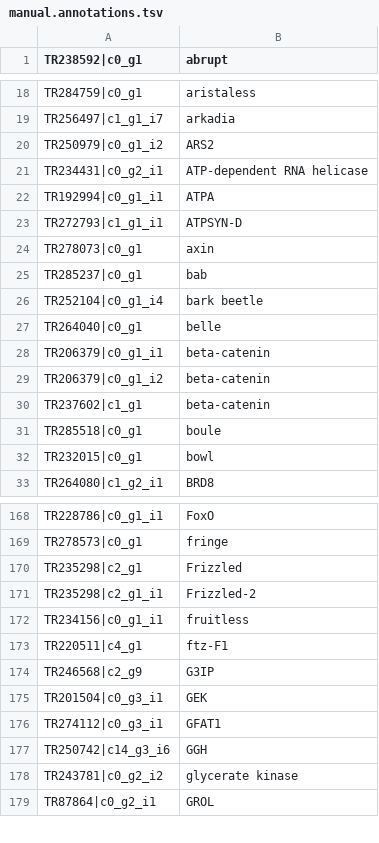
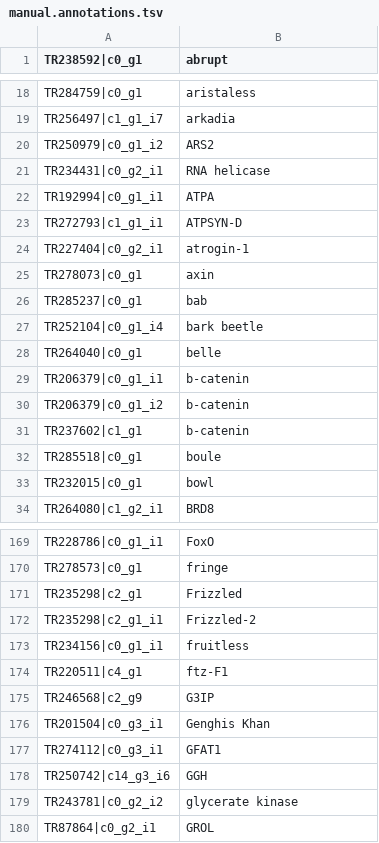
Before and after one commit to aphanotus/morphDE, a TSV file: manual.annotations.tsv, drawn as a sheet; only a part is shown, gaps mark what is left out.

```diff
--- a/manual.annotations.tsv
+++ b/manual.annotations.tsv
@@ -20,5 +20,6 @@ TR256497|c1_g1_i7	arkadia
 TR250979|c0_g1_i2	ARS2
-TR234431|c0_g2_i1	ATP-dependent RNA helicase
+TR234431|c0_g2_i1	RNA helicase
 TR192994|c0_g1_i1	ATPA
 TR272793|c1_g1_i1	ATPSYN-D
+TR227404|c0_g2_i1	atrogin-1
 TR278073|c0_g1	axin
@@ -27,5 +28,5 @@ TR252104|c0_g1_i4	bark beetle
 TR264040|c0_g1	belle
-TR206379|c0_g1_i1	beta-catenin
-TR206379|c0_g1_i2	beta-catenin
-TR237602|c1_g1	beta-catenin
+TR206379|c0_g1_i1	b-catenin
+TR206379|c0_g1_i2	b-catenin
+TR237602|c1_g1	b-catenin
 TR285518|c0_g1	boule
@@ -174,3 +175,3 @@ TR220511|c4_g1	ftz-F1
 TR246568|c2_g9	G3IP
-TR201504|c0_g3_i1	GEK
+TR201504|c0_g3_i1	Genghis Khan
 TR274112|c0_g3_i1	GFAT1
```
Also changed, not shown: 8 other files.
